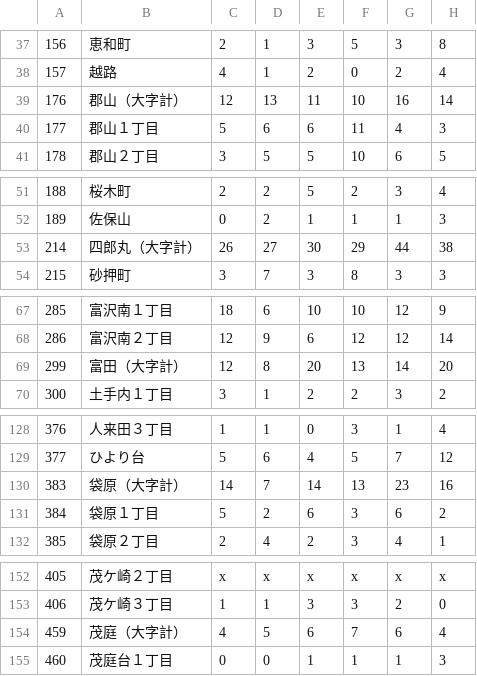
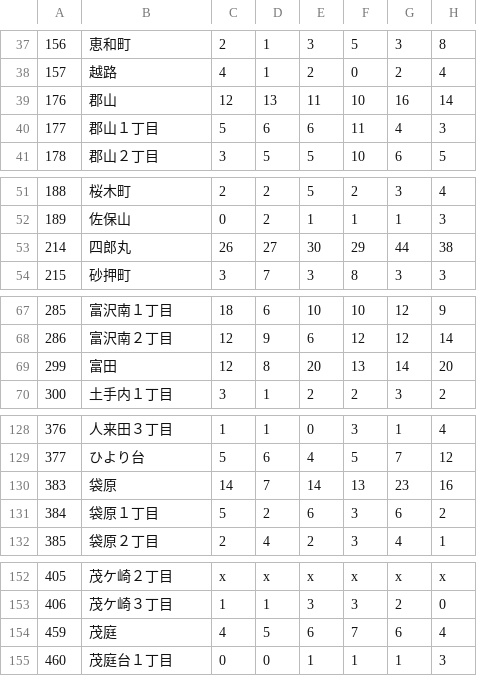
Before and after one commit to azureleaf/ageing-sendai, a CSV file: csv/taihaku_f.csv, drawn as a sheet; only a part is shown, gaps mark what is left out; the diff covers the shown part only; the diff names each change by its address in the sheet, - before the commit and + after, or states it on an @@ line.

```diff
--- a/csv/taihaku_f.csv
+++ b/csv/taihaku_f.csv
-B39: 郡山（大字計）
+B39: 郡山
-B53: 四郎丸（大字計）
+B53: 四郎丸
-B69: 富田（大字計）
+B69: 富田
-B130: 袋原（大字計）
+B130: 袋原
-B154: 茂庭（大字計）
+B154: 茂庭
```
Also changed, not shown: 12 edited cells elsewhere in this file, csv/izumi_f.csv, csv/izumi_m.csv, 6 other files.
